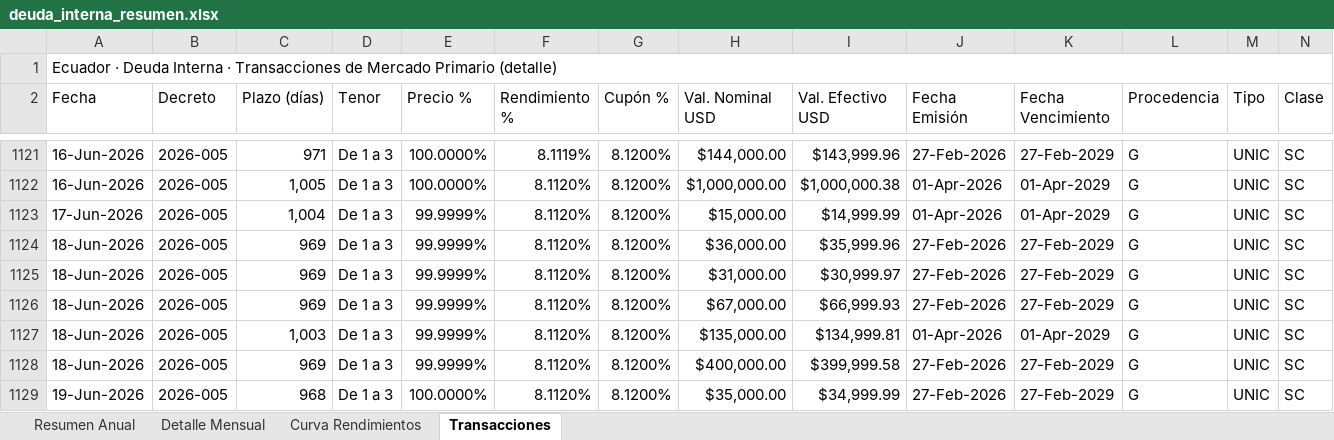
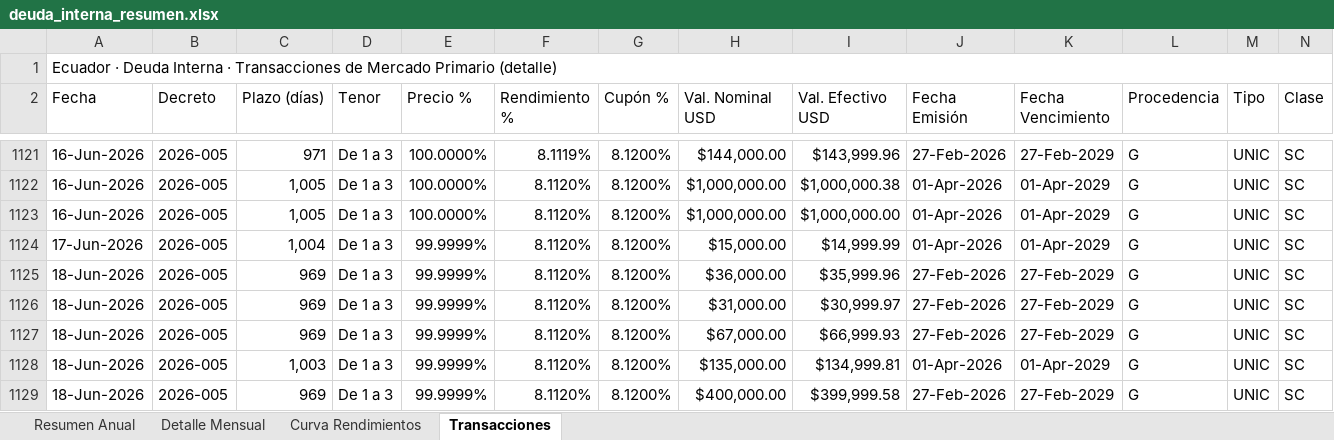
Before and after one commit to lorenzmaldo/aequus-economics, an Excel workbook: deuda-interna/deuda_interna_resumen.xlsx, sheet Transacciones, drawn as a sheet; only a part is shown, gaps mark what is left out; the shorter side is filled out with more unchanged rows; values as stored, in another font and other column widths than the file's, no cell formats; the diff covers the shown part only; the diff names each change by its address in the sheet, - before the commit and + after, or states it on an @@ line.

```diff
--- a/deuda-interna/deuda_interna_resumen.xlsx (sheet Transacciones)
+++ b/deuda-interna/deuda_interna_resumen.xlsx (sheet Transacciones)
+row 1123: 16-Jun-2026 | 2026-005 | 1,005 | De 1 a 3 | 100.0000% | 8.1120% | 8.1200% | $1,000,000.00 | $1,000,000.00 | 01-Apr-2026 | 01-Apr-2029 | G | UNIC | SC
```
Also changed, not shown: 49 added rows elsewhere in this sheet, sheet Curva Rendimientos, sheet Resumen Anual, sheet Detalle Mensual, cell formats, 2 other files.
